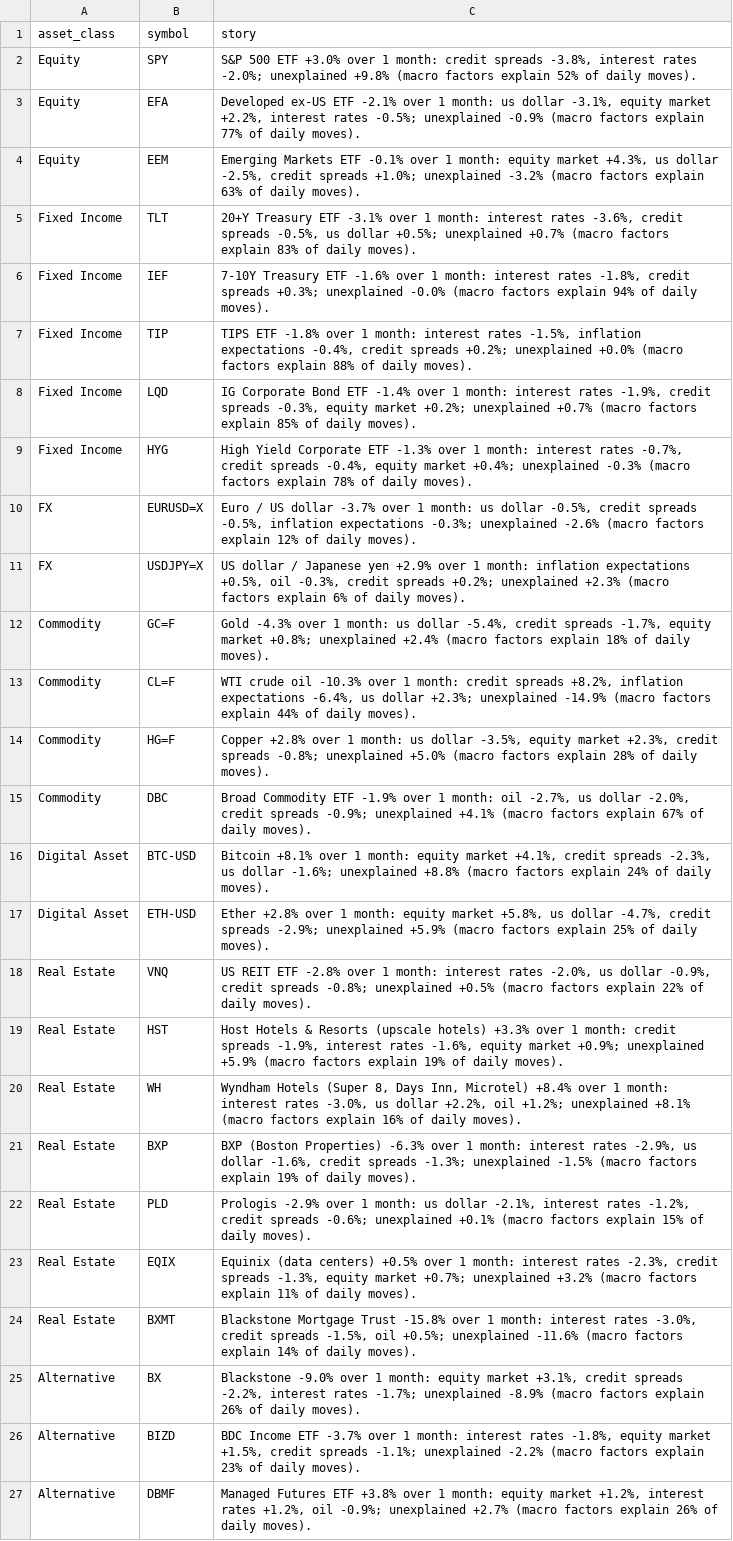
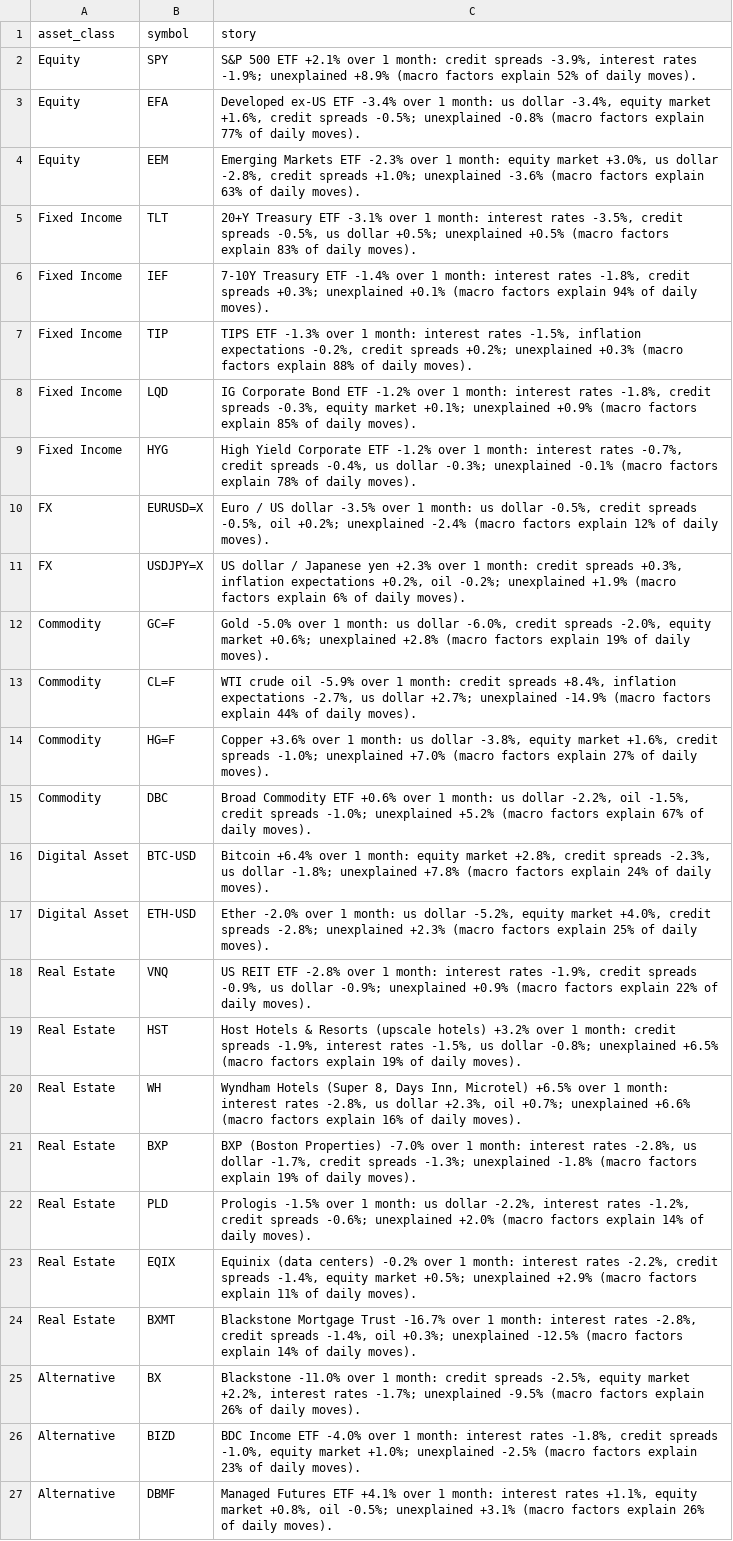
Before and after one commit to Agunp1/AI-Financial-Analyst, a CSV file: day76d_macro_narrative.csv, drawn as a sheet; the diff names each change by its address in the sheet, - before the commit and + after, or states it on an @@ line.

```diff
--- a/day76d_macro_narrative.csv
+++ b/day76d_macro_narrative.csv
-C2 (story): …500 ETF +3.0% over 1 month: credit spreads -3.8%, interest rates -2.0%; unexplained +9.8% (macro factors…
+C2 (story): …500 ETF +2.1% over 1 month: credit spreads -3.9%, interest rates -1.9%; unexplained +8.9% (macro factors…
-C3 (story): …ex-US ETF -2.1% over 1 month: us dollar -3.1%, equity market +2.2%, interest rates -0.5%; unexplained -0.9% (macro factors…
+C3 (story): …ex-US ETF -3.4% over 1 month: us dollar -3.4%, equity market +1.6%, credit spreads -0.5%; unexplained -0.8% (macro factors…
-C4 (story): …Markets ETF -0.1% over 1 month: equity market +4.3%, us dollar -2.5%, credit spreads +1.0%; unexplained -3.2% (macro factors…
+C4 (story): …Markets ETF -2.3% over 1 month: equity market +3.0%, us dollar -2.8%, credit spreads +1.0%; unexplained -3.6% (macro factors…
-C5 (story): …interest rates -3.6%, credit spreads -0.5%, us dollar +0.5%; unexplained +0.7% (macro factors…
+C5 (story): …interest rates -3.5%, credit spreads -0.5%, us dollar +0.5%; unexplained +0.5% (macro factors…
-C6 (story): …Treasury ETF -1.6% over 1 month: interest rates -1.8%, credit spreads +0.3%; unexplained -0.0% (macro factors…
+C6 (story): …Treasury ETF -1.4% over 1 month: interest rates -1.8%, credit spreads +0.3%; unexplained +0.1% (macro factors…
-C7 (story): TIPS ETF -1.8% over 1 month: interest rates -1.5%, inflation expectations -0.4%, credit spreads +0.2%; unexplained +0.0% (macro factors…
+C7 (story): TIPS ETF -1.3% over 1 month: interest rates -1.5%, inflation expectations -0.2%, credit spreads +0.2%; unexplained +0.3% (macro factors…
-C8 (story): …Bond ETF -1.4% over 1 month: interest rates -1.9%, credit spreads -0.3%, equity market +0.2%; unexplained +0.7% (macro factors…
+C8 (story): …Bond ETF -1.2% over 1 month: interest rates -1.8%, credit spreads -0.3%, equity market +0.1%; unexplained +0.9% (macro factors…
-C9 (story): …Corporate ETF -1.3% over 1 month: interest rates -0.7%, credit spreads -0.4%, equity market +0.4%; unexplained -0.3% (macro factors…
+C9 (story): …Corporate ETF -1.2% over 1 month: interest rates -0.7%, credit spreads -0.4%, us dollar -0.3%; unexplained -0.1% (macro factors…
-C10 (story): …US dollar -3.7% over 1 month: us dollar -0.5%, credit spreads -0.5%, inflation expectations -0.3%; unexplained -2.6% (macro factors…
+C10 (story): …US dollar -3.5% over 1 month: us dollar -0.5%, credit spreads -0.5%, oil +0.2%; unexplained -2.4% (macro factors…
-C11 (story): …Japanese yen +2.9% over 1 month: inflation expectations +0.5%, oil -0.3%, credit spreads +0.2%; unexplained +2.3% (macro factors…
+C11 (story): …Japanese yen +2.3% over 1 month: credit spreads +0.3%, inflation expectations +0.2%, oil -0.2%; unexplained +1.9% (macro factors…
-C12 (story): Gold -4.3% over 1 month: us dollar -5.4%, credit spreads -1.7%, equity market +0.8%; unexplained +2.4% (macro factors explain 18% of daily…
+C12 (story): Gold -5.0% over 1 month: us dollar -6.0%, credit spreads -2.0%, equity market +0.6%; unexplained +2.8% (macro factors explain 19% of daily…
-C13 (story): …crude oil -10.3% over 1 month: credit spreads +8.2%, inflation expectations -6.4%, us dollar +2.3%; unexplained -14.9%…
+C13 (story): …crude oil -5.9% over 1 month: credit spreads +8.4%, inflation expectations -2.7%, us dollar +2.7%; unexplained -14.9%…
-C14 (story): Copper +2.8% over 1 month: us dollar -3.5%, equity market +2.3%, credit spreads -0.8%; unexplained +5.0% (macro factors explain 28% of daily…
+C14 (story): Copper +3.6% over 1 month: us dollar -3.8%, equity market +1.6%, credit spreads -1.0%; unexplained +7.0% (macro factors explain 27% of daily…
-C15 (story): …Commodity ETF -1.9% over 1 month: oil -2.7%, us dollar -2.0%, credit spreads -0.9%; unexplained +4.1% (macro factors…
+C15 (story): …Commodity ETF +0.6% over 1 month: us dollar -2.2%, oil -1.5%, credit spreads -1.0%; unexplained +5.2% (macro factors…
-C16 (story): Bitcoin +8.1% over 1 month: equity market +4.1%, credit spreads -2.3%, us dollar -1.6%; unexplained +8.8% (macro factors…
+C16 (story): Bitcoin +6.4% over 1 month: equity market +2.8%, credit spreads -2.3%, us dollar -1.8%; unexplained +7.8% (macro factors…
-C17 (story): Ether +2.8% over 1 month: equity market +5.8%, us dollar -4.7%, credit spreads -2.9%; unexplained +5.9% (macro factors…
+C17 (story): Ether -2.0% over 1 month: us dollar -5.2%, equity market +4.0%, credit spreads -2.8%; unexplained +2.3% (macro factors…
-C18 (story): …interest rates -2.0%, us dollar -0.9%, credit spreads -0.8%; unexplained +0.5% (macro factors…
+C18 (story): …interest rates -1.9%, credit spreads -0.9%, us dollar -0.9%; unexplained +0.9% (macro factors…
-C19 (story): …(upscale hotels) +3.3% over 1 month: credit spreads -1.9%, interest rates -1.6%, equity market +0.9%; unexplained +5.9% (macro factors…
+C19 (story): …(upscale hotels) +3.2% over 1 month: credit spreads -1.9%, interest rates -1.5%, us dollar -0.8%; unexplained +6.5% (macro factors…
-C20 (story): …Inn, Microtel) +8.4% over 1 month: interest rates -3.0%, us dollar +2.2%, oil +1.2%; unexplained +8.1% (macro factors…
+C20 (story): …Inn, Microtel) +6.5% over 1 month: interest rates -2.8%, us dollar +2.3%, oil +0.7%; unexplained +6.6% (macro factors…
-C21 (story): …(Boston Properties) -6.3% over 1 month: interest rates -2.9%, us dollar -1.6%, credit spreads -1.3%; unexplained -1.5% (macro factors…
+C21 (story): …(Boston Properties) -7.0% over 1 month: interest rates -2.8%, us dollar -1.7%, credit spreads -1.3%; unexplained -1.8% (macro factors…
-C22 (story): Prologis -2.9% over 1 month: us dollar -2.1%, interest rates -1.2%, credit spreads -0.6%; unexplained +0.1% (macro factors explain 15% of daily…
+C22 (story): Prologis -1.5% over 1 month: us dollar -2.2%, interest rates -1.2%, credit spreads -0.6%; unexplained +2.0% (macro factors explain 14% of daily…
-C23 (story): …(data centers) +0.5% over 1 month: interest rates -2.3%, credit spreads -1.3%, equity market +0.7%; unexplained +3.2% (macro factors…
+C23 (story): …(data centers) -0.2% over 1 month: interest rates -2.2%, credit spreads -1.4%, equity market +0.5%; unexplained +2.9% (macro factors…
-C24 (story): …Mortgage Trust -15.8% over 1 month: interest rates -3.0%, credit spreads -1.5%, oil +0.5%; unexplained -11.6% (macro factors…
+C24 (story): …Mortgage Trust -16.7% over 1 month: interest rates -2.8%, credit spreads -1.4%, oil +0.3%; unexplained -12.5% (macro factors…
-C25 (story): Blackstone -9.0% over 1 month: equity market +3.1%, credit spreads -2.2%, interest rates -1.7%; unexplained -8.9% (macro factors…
+C25 (story): Blackstone -11.0% over 1 month: credit spreads -2.5%, equity market +2.2%, interest rates -1.7%; unexplained -9.5% (macro factors…
-C26 (story): …Income ETF -3.7% over 1 month: interest rates -1.8%, equity market +1.5%, credit spreads -1.1%; unexplained -2.2% (macro factors…
+C26 (story): …Income ETF -4.0% over 1 month: interest rates -1.8%, credit spreads -1.0%, equity market +1.0%; unexplained -2.5% (macro factors…
-C27 (story): …Futures ETF +3.8% over 1 month: equity market +1.2%, interest rates +1.2%, oil -0.9%; unexplained +2.7% (macro factors…
+C27 (story): …Futures ETF +4.1% over 1 month: interest rates +1.1%, equity market +0.8%, oil -0.5%; unexplained +3.1% (macro factors…
```
Also changed, not shown: day75_live_instrument_prices.csv, day75_market_snapshot.csv, 21 other files.
